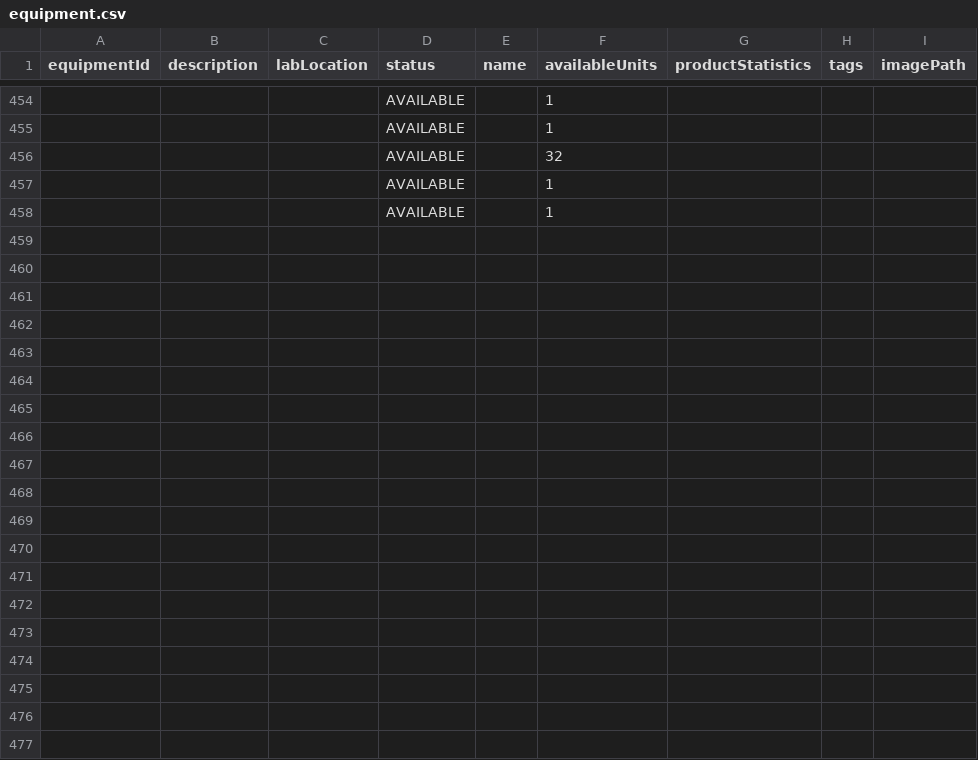
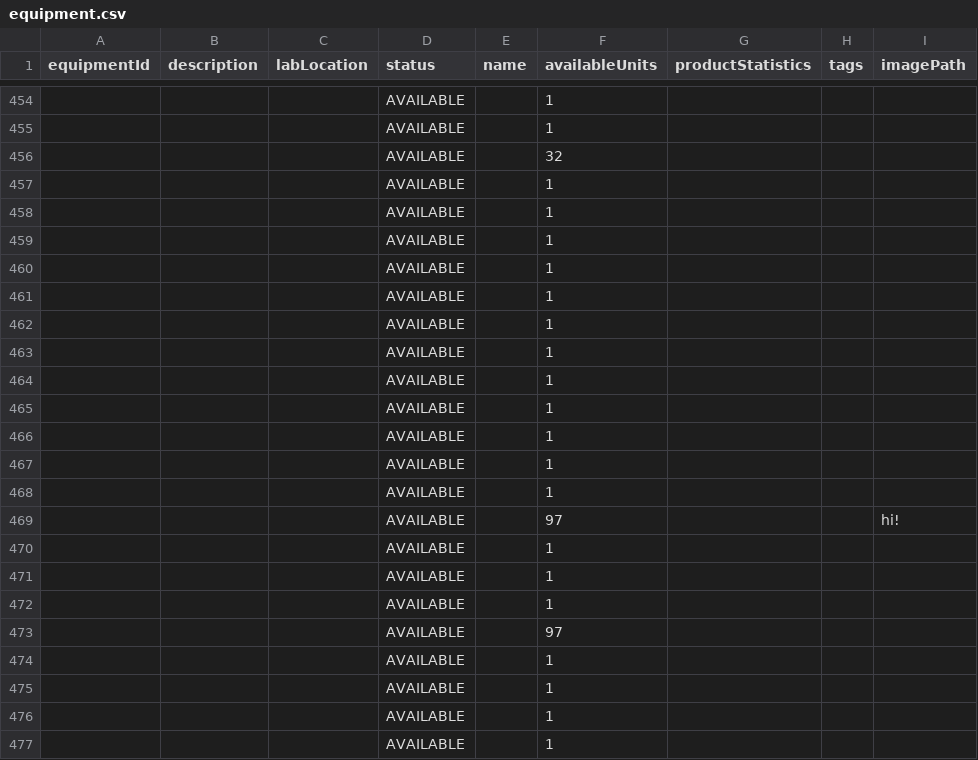
Before and after one commit to Alg0210/3311Project, a CSV file: src/main/resources/data/equipment.csv, drawn as a sheet; only a part is shown, gaps mark what is left out; the diff covers the shown part only; the diff names each change by its address in the sheet, - before the commit and + after, or states it on an @@ line.

```diff
--- a/src/main/resources/data/equipment.csv
+++ b/src/main/resources/data/equipment.csv
+row 459:  |  |  | AVAILABLE |  | 1
+row 460:  |  |  | AVAILABLE |  | 1
+row 461:  |  |  | AVAILABLE |  | 1
+row 462:  |  |  | AVAILABLE |  | 1
+row 463:  |  |  | AVAILABLE |  | 1
+row 464:  |  |  | AVAILABLE |  | 1
+row 465:  |  |  | AVAILABLE |  | 1
+row 466:  |  |  | AVAILABLE |  | 1
+row 467:  |  |  | AVAILABLE |  | 1
+row 468:  |  |  | AVAILABLE |  | 1
+row 469:  |  |  | AVAILABLE |  | 97 |  |  | hi!
+row 470:  |  |  | AVAILABLE |  | 1
+row 471:  |  |  | AVAILABLE |  | 1
+row 472:  |  |  | AVAILABLE |  | 1
+row 473:  |  |  | AVAILABLE |  | 97
+row 474:  |  |  | AVAILABLE |  | 1
+row 475:  |  |  | AVAILABLE |  | 1
+row 476:  |  |  | AVAILABLE |  | 1
+row 477:  |  |  | AVAILABLE |  | 1
```
Also changed, not shown: 37 added rows elsewhere in this file, src/main/resources/data/payments.csv, src/main/resources/data/users.csv, 1 other file.
